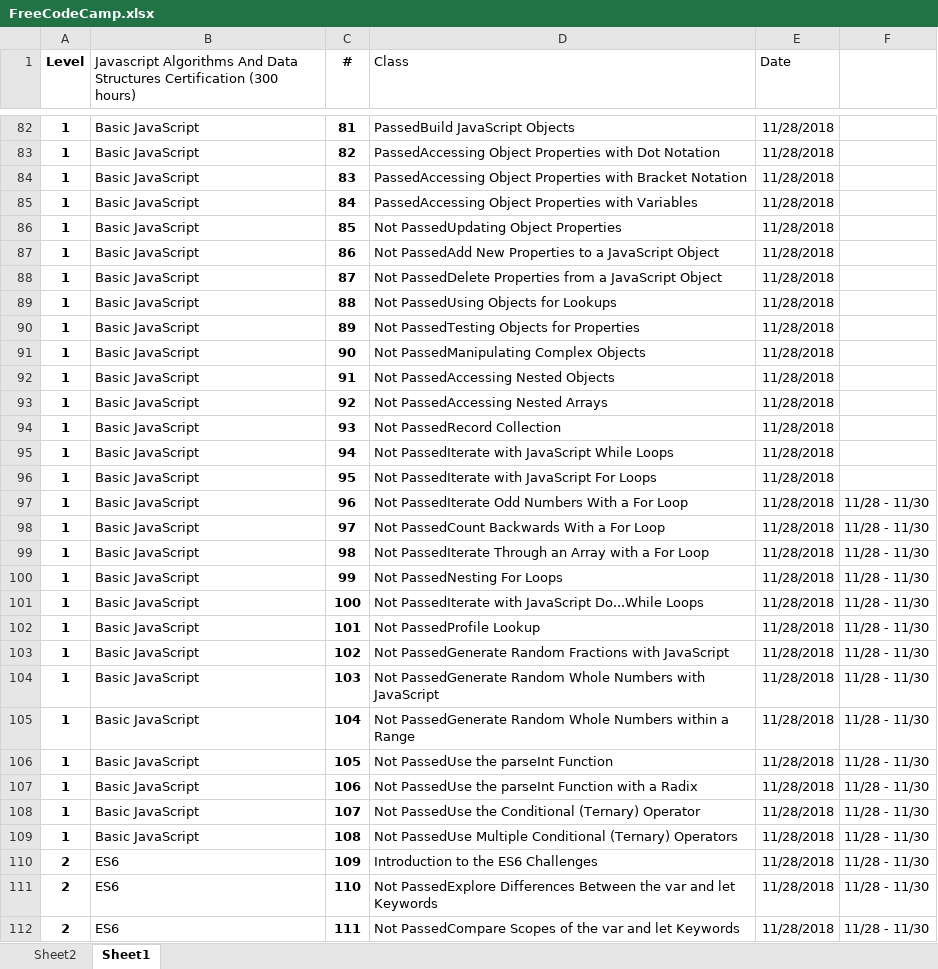
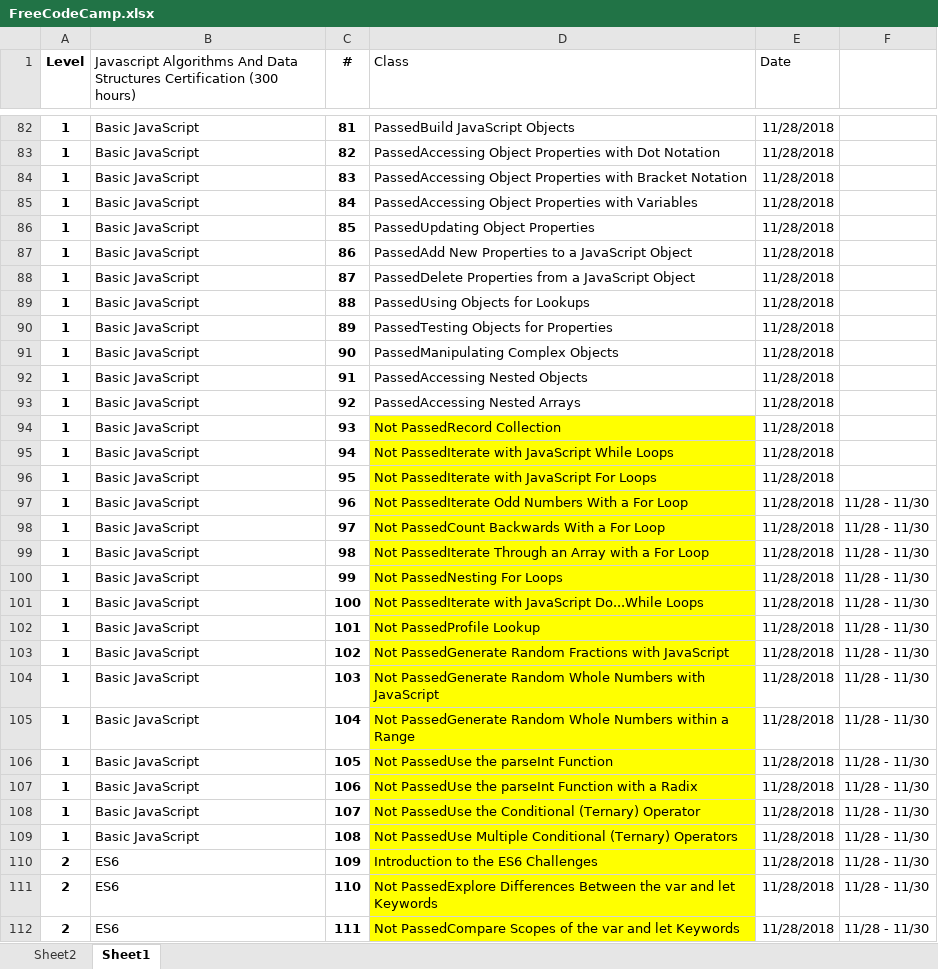
Before and after one commit to efmcoder/javascript, an Excel workbook: FreeCodeCamp.xlsx, sheet Sheet1, drawn as a sheet; only a part is shown, gaps mark what is left out; values as stored, in another font and other column widths than the file's, no borders; conditional formats not drawn; the diff covers the shown part only; the diff names each change by its address in the sheet, - before the commit and + after, or states it on an @@ line.

```diff
--- a/FreeCodeCamp.xlsx (sheet Sheet1)
+++ b/FreeCodeCamp.xlsx (sheet Sheet1)
-D86 (Class): Not PassedUpdating Object Properties
+D86 (Class): PassedUpdating Object Properties
-D87 (Class): Not PassedAdd New…
+D87 (Class): PassedAdd New…
-D88 (Class): Not PassedDelete Properties…
+D88 (Class): PassedDelete Properties…
-D89 (Class): Not PassedUsing Objects for Lookups
+D89 (Class): PassedUsing Objects for Lookups
-D90 (Class): Not PassedTesting Objects for Properties
+D90 (Class): PassedTesting Objects for Properties
-D91 (Class): Not PassedManipulating Complex Objects
+D91 (Class): PassedManipulating Complex Objects
-D92 (Class): Not PassedAccessing Nested Objects
+D92 (Class): PassedAccessing Nested Objects
-D93 (Class): Not PassedAccessing Nested Arrays
+D93 (Class): PassedAccessing Nested Arrays
-D94:D112 fill: none
+D94:D112 fill: #FFFF00
```
Also changed, not shown: 1 edited cell and cell formats elsewhere in this sheet, 1 other file.
